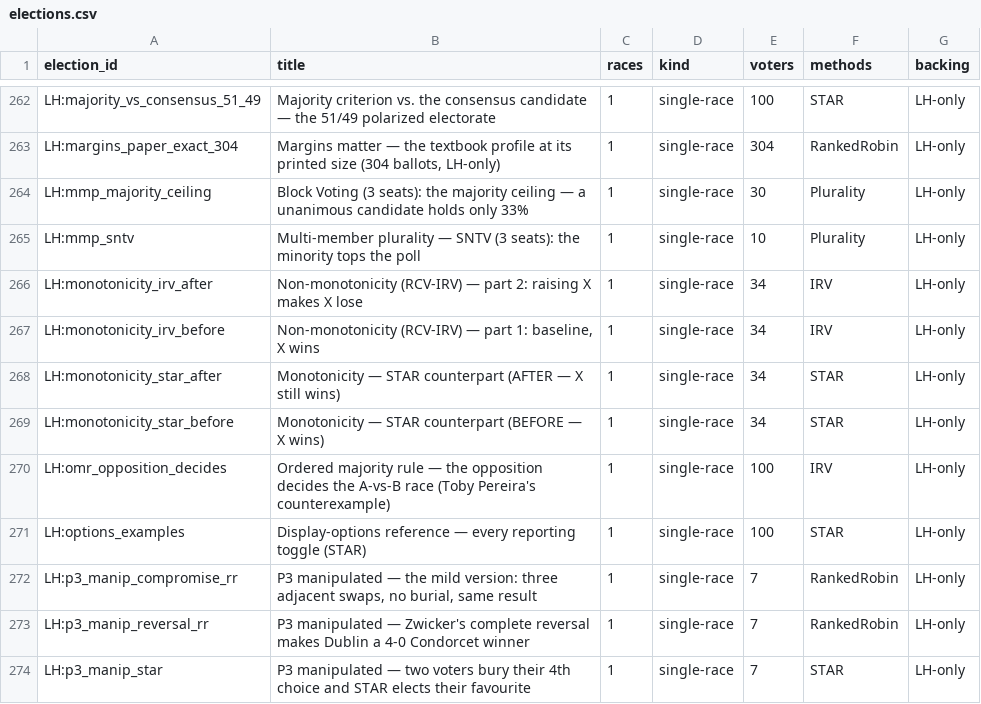
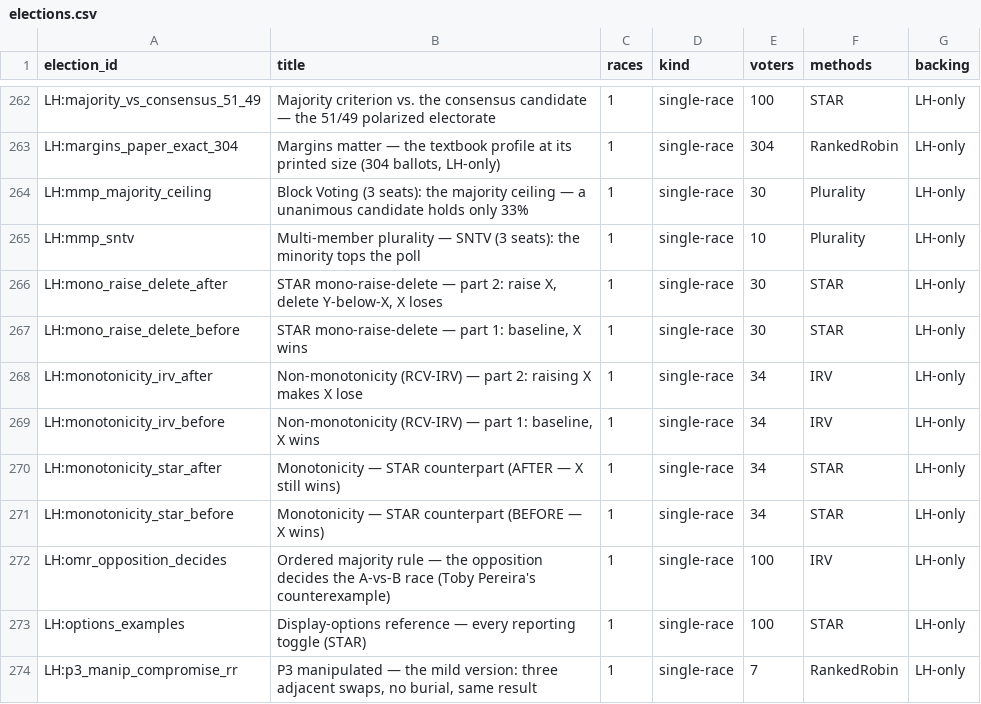
Before and after one commit to masiarek/star-voting-library, a CSV file: 00_start_here/YAML_test_case_index/elections.csv, drawn as a sheet; only a part is shown, gaps mark what is left out; the shorter side is filled out with more unchanged rows.

```diff
--- a/00_start_here/YAML_test_case_index/elections.csv
+++ b/00_start_here/YAML_test_case_index/elections.csv
@@ -265,2 +265,4 @@ LH:mmp_majority_ceiling,Block Voting (3 seats): the majority ceiling — a unani
 LH:mmp_sntv,Multi-member plurality — SNTV (3 seats): the minority tops the poll,1,single-race,10,Plurality,LH-only
+LH:mono_raise_delete_after,"STAR mono-raise-delete — part 2: raise X, delete Y-below-X, X loses",1,single-race,30,STAR,LH-only
+LH:mono_raise_delete_before,"STAR mono-raise-delete — part 1: baseline, X wins",1,single-race,30,STAR,LH-only
 LH:monotonicity_irv_after,Non-monotonicity (RCV-IRV) — part 2: raising X makes X lose,1,single-race,34,IRV,LH-only
```
Also changed, not shown: 00_start_here/YAML_test_case_index/races.csv, 2 other files.
